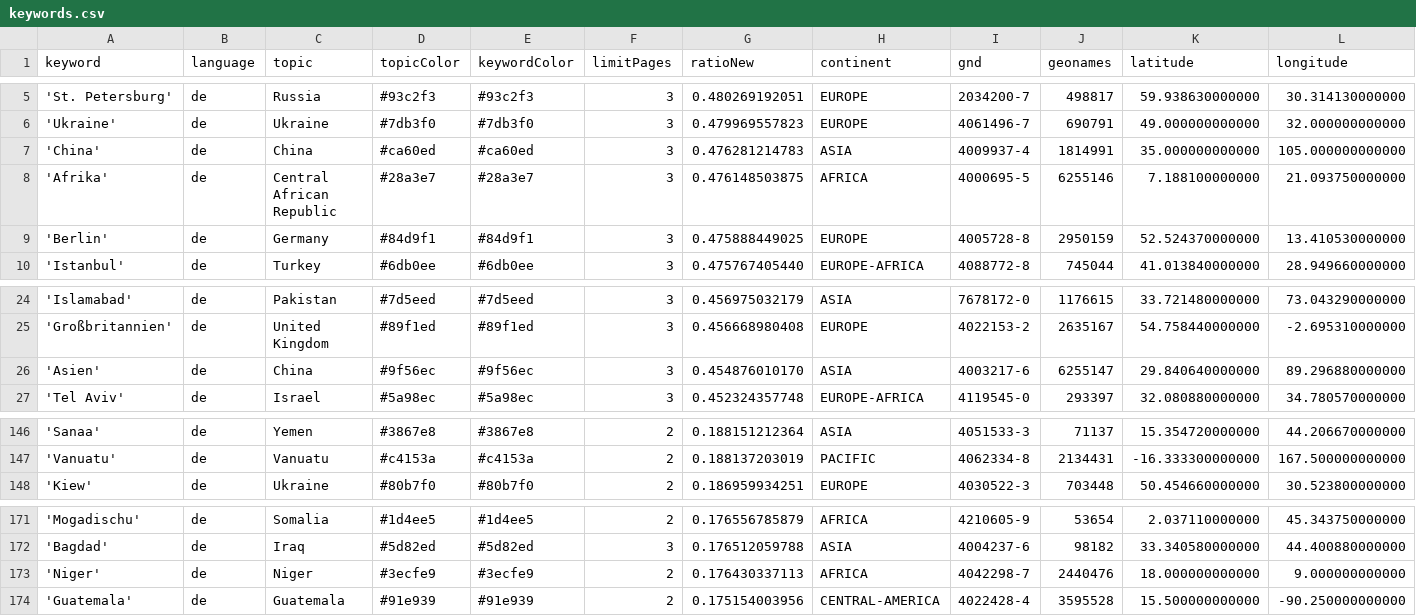
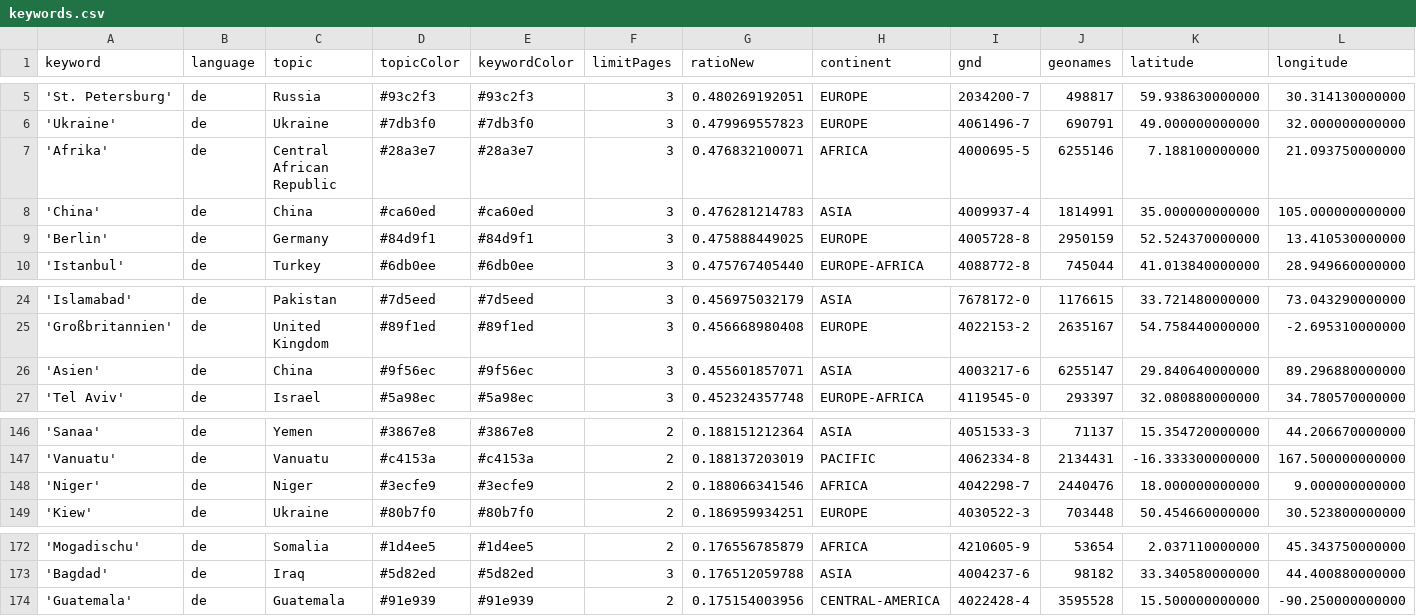
Before and after one commit to mizilett-news/ortsFluesterer, a CSV file: keywords.csv, drawn as a sheet; only a part is shown, gaps mark what is left out; removed rows and columns are numbered as before the commit, all else as after; rows hold the shown columns only; the diff names each change by its address in the sheet, - before the commit and + after, or states it on an @@ line.

```diff
--- a/keywords.csv
+++ b/keywords.csv
+row 7: 'Afrika' | de | Central African Republic | #28a3e7 | #28a3e7 | 3 | 0.476832100071 | AFRICA | 4000695-5 | 6255146 | 7.188100000000 | 21.093750000000
-row 8: 'Afrika' | de | Central African Republic | #28a3e7 | #28a3e7 | 3 | 0.476148503875 | AFRICA | 4000695-5 | 6255146 | 7.188100000000 | 21.093750000000
-G26 (ratioNew): 0.454876010170
+G26 (ratioNew): 0.455601857071
+row 148: 'Niger' | de | Niger | #3ecfe9 | #3ecfe9 | 2 | 0.188066341546 | AFRICA | 4042298-7 | 2440476 | 18.000000000000 | 9.000000000000
-row 173: 'Niger' | de | Niger | #3ecfe9 | #3ecfe9 | 2 | 0.176430337113 | AFRICA | 4042298-7 | 2440476 | 18.000000000000 | 9.000000000000
```
Also changed, not shown: csv/news_2026_08.csv.
